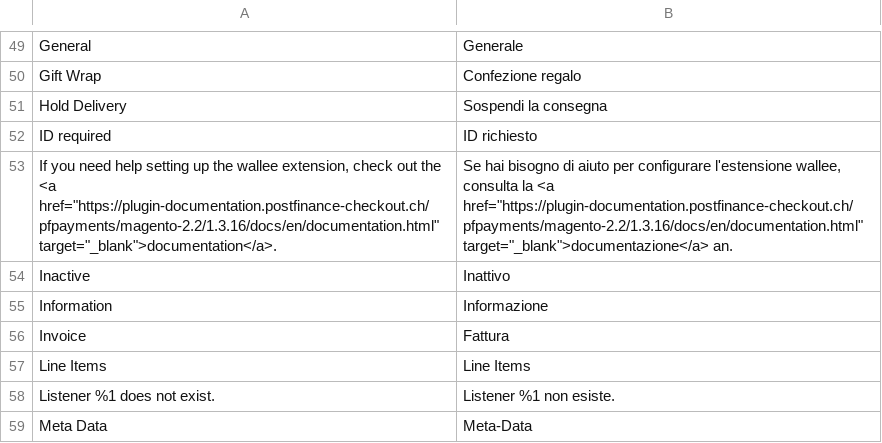
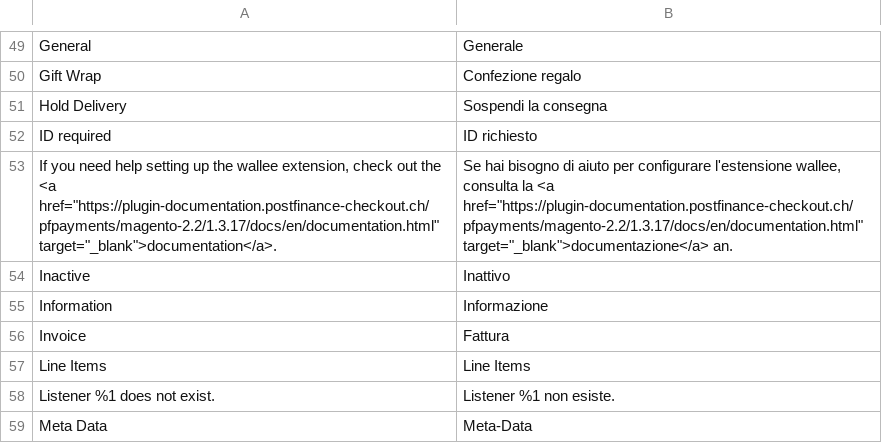
Before and after one commit to pfpayments/magento-2.2, a CSV file: i18n/it_CH.csv, drawn as a sheet; only a part is shown, gaps mark what is left out.

```diff
--- a/i18n/it_CH.csv
+++ b/i18n/it_CH.csv
@@ -52,3 +52,3 @@
 "ID required","ID richiesto"
-"If you need help setting up the wallee extension, check out the <a href=""https://plugin-documentation.postfinance-checkout.ch/pfpayments/magento-2.2/1.3.16/docs/en/documentation.html"" target=""_blank"">documentation</a>.","Se hai bisogno di aiuto per configurare l'estensione wallee, consulta la <a href=""https://plugin-documentation.postfinance-checkout.ch/pfpayments/magento-2.2/1.3.16/docs/en/documentation.html"" target=""_blank"">documentazione</a> an."
+"If you need help setting up the wallee extension, check out the <a href=""https://plugin-documentation.postfinance-checkout.ch/pfpayments/magento-2.2/1.3.17/docs/en/documentation.html"" target=""_blank"">documentation</a>.","Se hai bisogno di aiuto per configurare l'estensione wallee, consulta la <a href=""https://plugin-documentation.postfinance-checkout.ch/pfpayments/magento-2.2/1.3.17/docs/en/documentation.html"" target=""_blank"">documentazione</a> an."
 "Inactive","Inattivo"
```
Also changed, not shown: i18n/de_DE.csv, i18n/en_US.csv, 10 other files.
